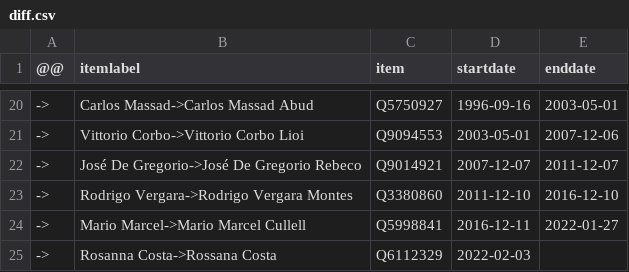
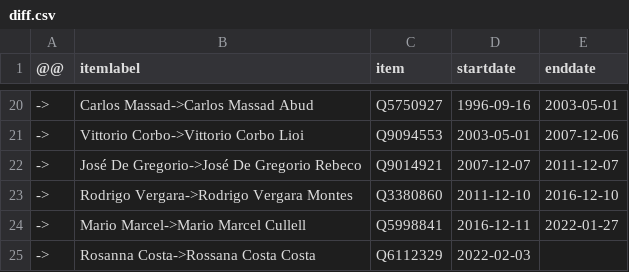
Before and after one commit to every-politician-scrapers/chile-ministers, a CSV file: sources/central-bank/diff.csv, drawn as a sheet; only a part is shown, gaps mark what is left out.

Commit message:
Compare external sources to Wikidata

```diff
--- a/sources/central-bank/diff.csv
+++ b/sources/central-bank/diff.csv
@@ -24,2 +24,2 @@
 ->,Mario Marcel->Mario Marcel Cullell,Q5998841,2016-12-11,2022-01-27
-->,Rosanna Costa->Rossana Costa,Q6112329,2022-02-03,
+->,Rosanna Costa->Rossana Costa Costa,Q6112329,2022-02-03,
```
Also changed, not shown: sources/central-bank/scraped.csv.
